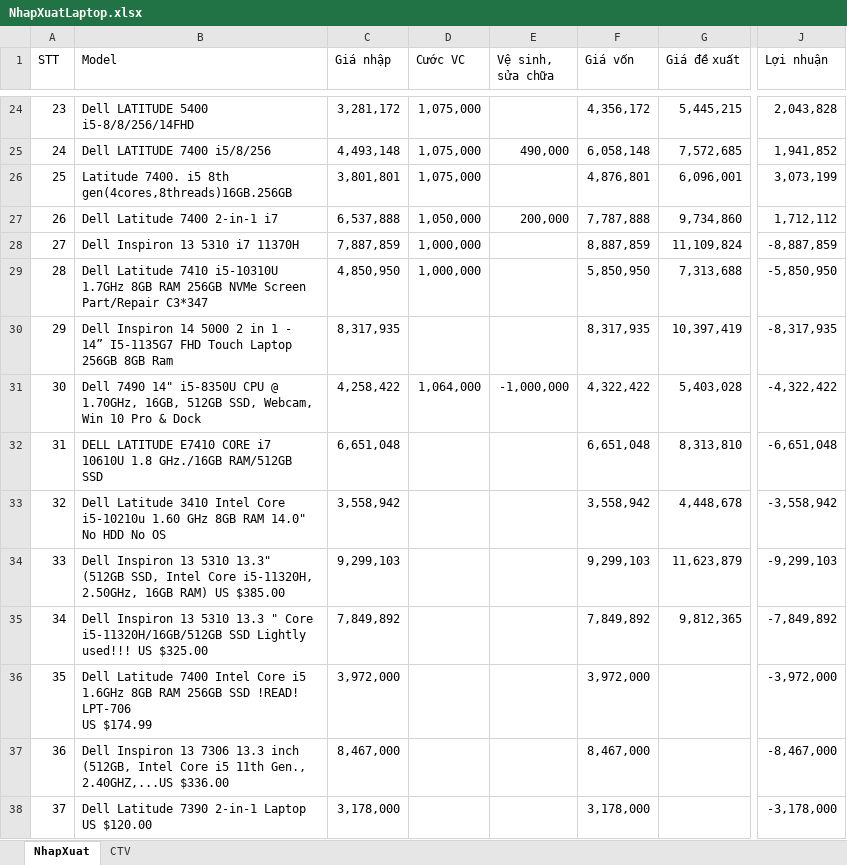
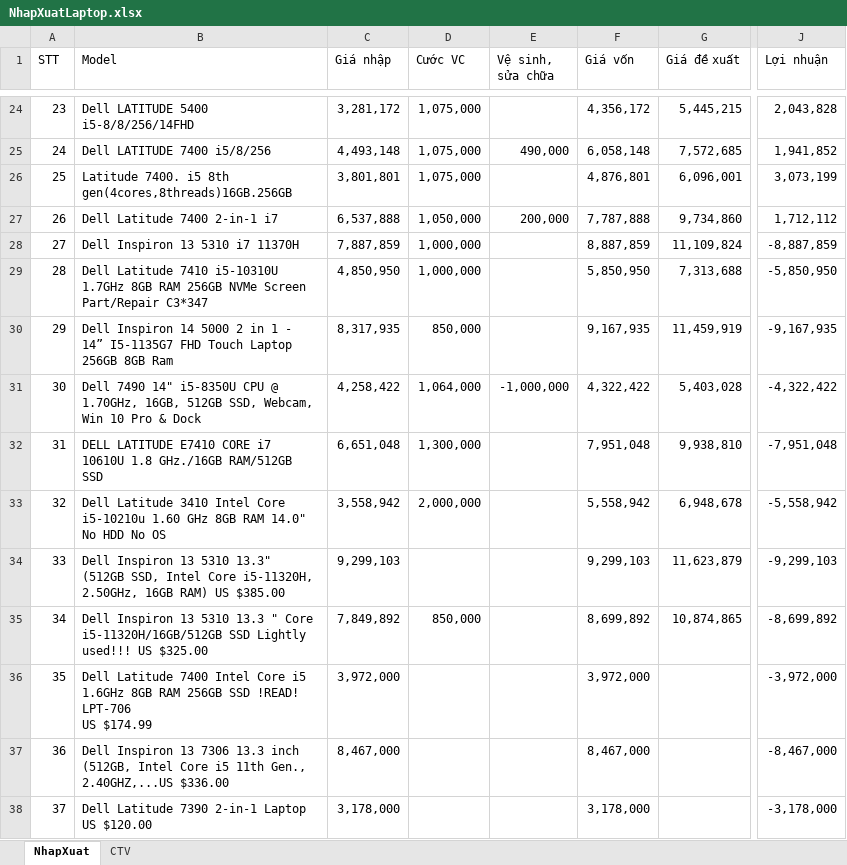
Before and after one commit to anhtuan200794/04.Private, an Excel workbook: BanLaptop/NhapXuatLaptop.xlsx, sheet NhapXuat, drawn as a sheet; only a part is shown, gaps mark what is left out; values as stored, in another font and other column widths than the file's, no cell formats; conditional formats not drawn; the diff covers the shown part only; the diff names each change by its address in the sheet, - before the commit and + after, or states it on an @@ line.

Commit message:
Update new

```diff
--- a/BanLaptop/NhapXuatLaptop.xlsx (sheet NhapXuat)
+++ b/BanLaptop/NhapXuatLaptop.xlsx (sheet NhapXuat)
-D30 (Cước VC): (empty)
+D30 (Cước VC): 850,000
-F30 (Giá vốn): 8,317,935
+F30 (Giá vốn): 9,167,935
-G30 (Giá đề xuất): 10,397,419
+G30 (Giá đề xuất): 11,459,919
-J30 (Lợi nhuận): -8,317,935
+J30 (Lợi nhuận): -9,167,935
-D32 (Cước VC): (empty)
+D32 (Cước VC): 1,300,000
-F32 (Giá vốn): 6,651,048
+F32 (Giá vốn): 7,951,048
-G32 (Giá đề xuất): 8,313,810
+G32 (Giá đề xuất): 9,938,810
-J32 (Lợi nhuận): -6,651,048
+J32 (Lợi nhuận): -7,951,048
-D33 (Cước VC): (empty)
+D33 (Cước VC): 2,000,000
-F33 (Giá vốn): 3,558,942
+F33 (Giá vốn): 5,558,942
-G33 (Giá đề xuất): 4,448,678
+G33 (Giá đề xuất): 6,948,678
-J33 (Lợi nhuận): -3,558,942
+J33 (Lợi nhuận): -5,558,942
-D35 (Cước VC): (empty)
+D35 (Cước VC): 850,000
-F35 (Giá vốn): 7,849,892
+F35 (Giá vốn): 8,699,892
-G35 (Giá đề xuất): 9,812,365
+G35 (Giá đề xuất): 10,874,865
-J35 (Lợi nhuận): -7,849,892
+J35 (Lợi nhuận): -8,699,892
```
Also changed, not shown: 13 edited cells elsewhere in this sheet, cell formats.
